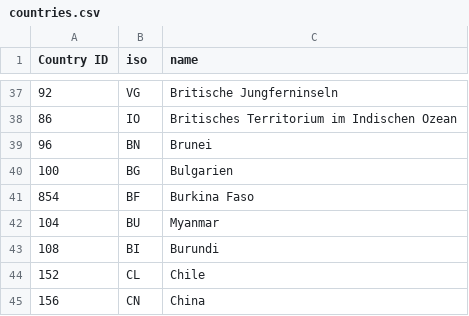
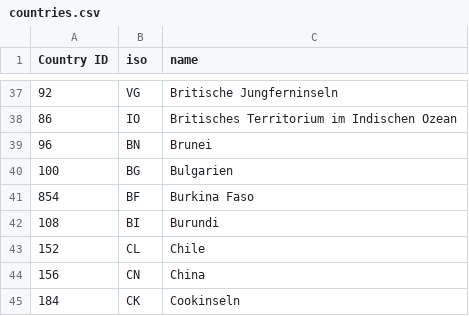
Before and after one commit to TimBossenmaier/ShareTool, a CSV file: data/countries.csv, drawn as a sheet; only a part is shown, gaps mark what is left out; the shorter side is filled out with more unchanged rows; the diff names each change by its address in the sheet, - before the commit and + after, or states it on an @@ line.

Commit message:
deleted duplicate row in countries.csv

```diff
--- a/data/countries.csv
+++ b/data/countries.csv
-row 42: 104 | BU | Myanmar
```
